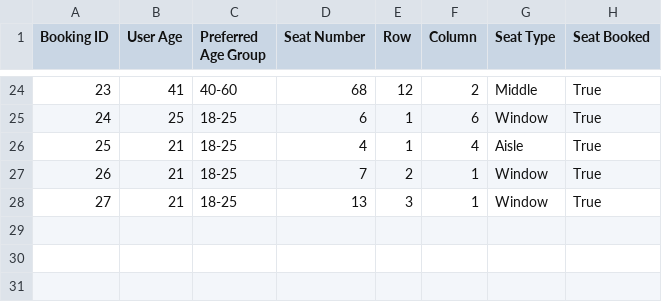
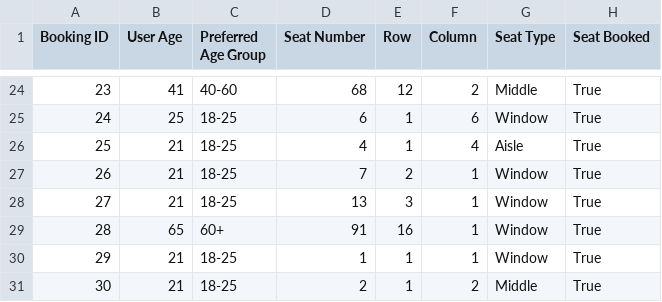
Before and after one commit to Data-Fusion-TIU/IRCTC_upgradation, a CSV file: train_booking_data.csv, drawn as a sheet; only a part is shown, gaps mark what is left out; the diff names each change by its address in the sheet, - before the commit and + after, or states it on an @@ line.

```diff
--- a/train_booking_data.csv
+++ b/train_booking_data.csv
+row 29: 28 | 65 | 60+ | 91 | 16 | 1 | Window | True
+row 30: 29 | 21 | 18-25 | 1 | 1 | 1 | Window | True
+row 31: 30 | 21 | 18-25 | 2 | 1 | 2 | Middle | True
```
Also changed, not shown: 6 other files.
